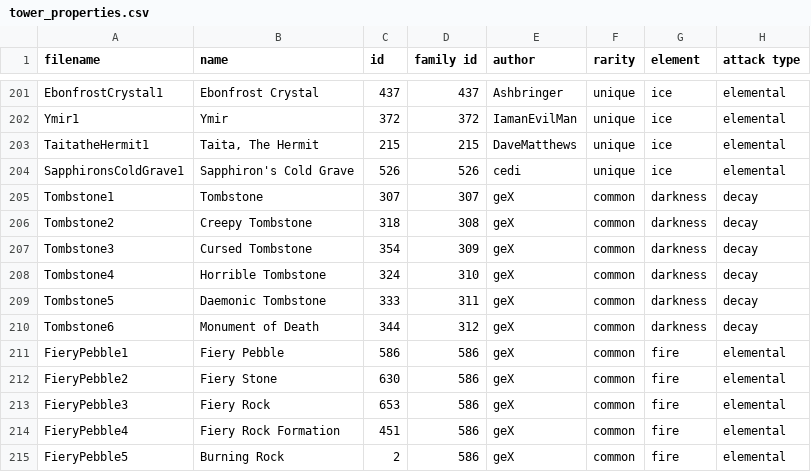
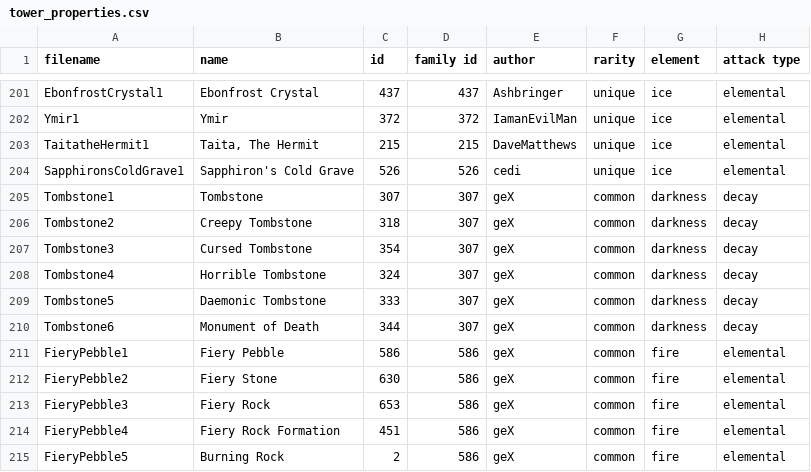
Before and after one commit to Praytic/youtd2, a CSV file: Assets/tower_properties.csv, drawn as a sheet; only a part is shown, gaps mark what is left out; the diff names each change by its address in the sheet, - before the commit and + after, or states it on an @@ line.

Commit message:
Fix family id for Tombstone

```diff
--- a/Assets/tower_properties.csv
+++ b/Assets/tower_properties.csv
-D206 (family id): 308
+D206 (family id): 307
-D207 (family id): 309
+D207 (family id): 307
-D208 (family id): 310
+D208 (family id): 307
-D209 (family id): 311
+D209 (family id): 307
-D210 (family id): 312
+D210 (family id): 307
```
